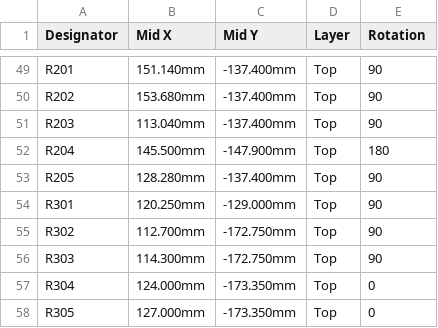
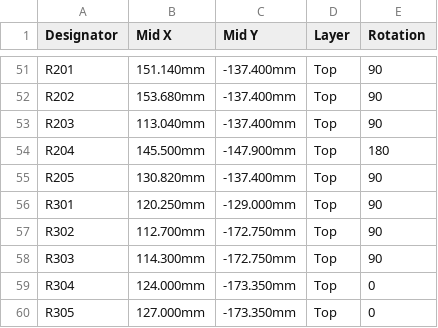
Before and after one commit to Aottens/PTZ-DriverBoard, a CSV file: hardware/fab/jlc/ptz-driver_cpl.csv, drawn as a sheet; only a part is shown, gaps mark what is left out; the diff covers the shown part only.

```diff
--- a/hardware/fab/jlc/ptz-driver_cpl.csv
+++ b/hardware/fab/jlc/ptz-driver_cpl.csv
@@ -52,3 +54,3 @@ R203,113.040mm,-137.400mm,Top,90
 R204,145.500mm,-147.900mm,Top,180
-R205,128.280mm,-137.400mm,Top,90
+R205,130.820mm,-137.400mm,Top,90
 R301,120.250mm,-129.000mm,Top,90
```
Also changed, not shown: 7 added rows, 1 removed row and 33 edited cells elsewhere in this file, hardware/fab/jlc/ptz-driver_bom.csv, 54 other files.
